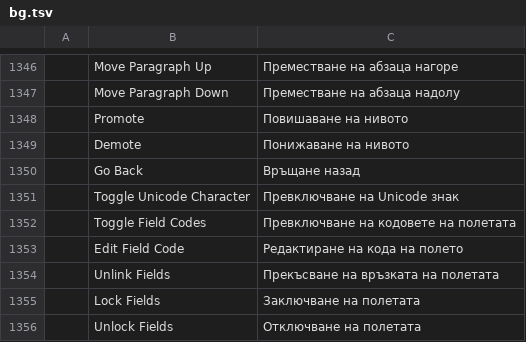
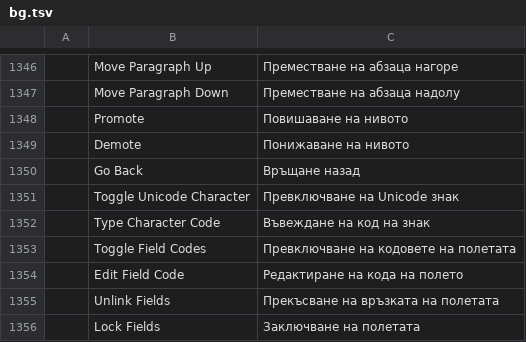
Before and after one commit to vyntaris/vdoc-old, a TSV file: crates/ui-egui/src/i18n/bg.tsv, drawn as a sheet; only a part is shown, gaps mark what is left out; the shorter side is filled out with more unchanged rows.

```diff
--- a/crates/ui-egui/src/i18n/bg.tsv
+++ b/crates/ui-egui/src/i18n/bg.tsv
@@ -1351,2 +1351,3 @@
 	Toggle Unicode Character	Превключване на Unicode знак
+	Type Character Code	Въвеждане на код на знак
 	Toggle Field Codes	Превключване на кодовете на полетата
```
Also changed, not shown: crates/ui-egui/src/i18n/es.tsv, crates/ui-egui/src/i18n/fr.tsv, 23 other files.
